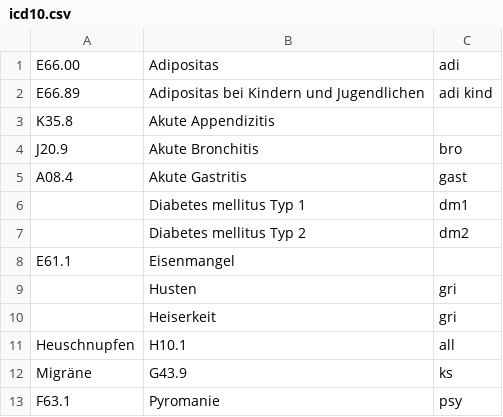
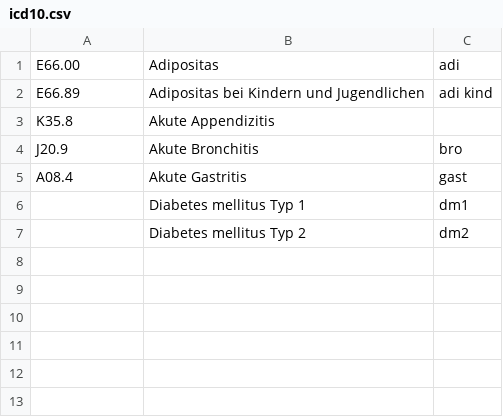
Before and after one commit to goafabric/encore, a CSV file: src/main/resources/catalogs/icd10.csv, drawn as a sheet; the diff names each change by its address in the sheet, - before the commit and + after, or states it on an @@ line.

```diff
--- a/src/main/resources/catalogs/icd10.csv
+++ b/src/main/resources/catalogs/icd10.csv
-row 8: E61.1 | Eisenmangel
-row 9:  | Husten | gri
-row 10:  | Heiserkeit | gri
-row 11: Heuschnupfen | H10.1 | all
-row 12: Migräne | G43.9 | ks
-row 13: F63.1 | Pyromanie | psy
```
